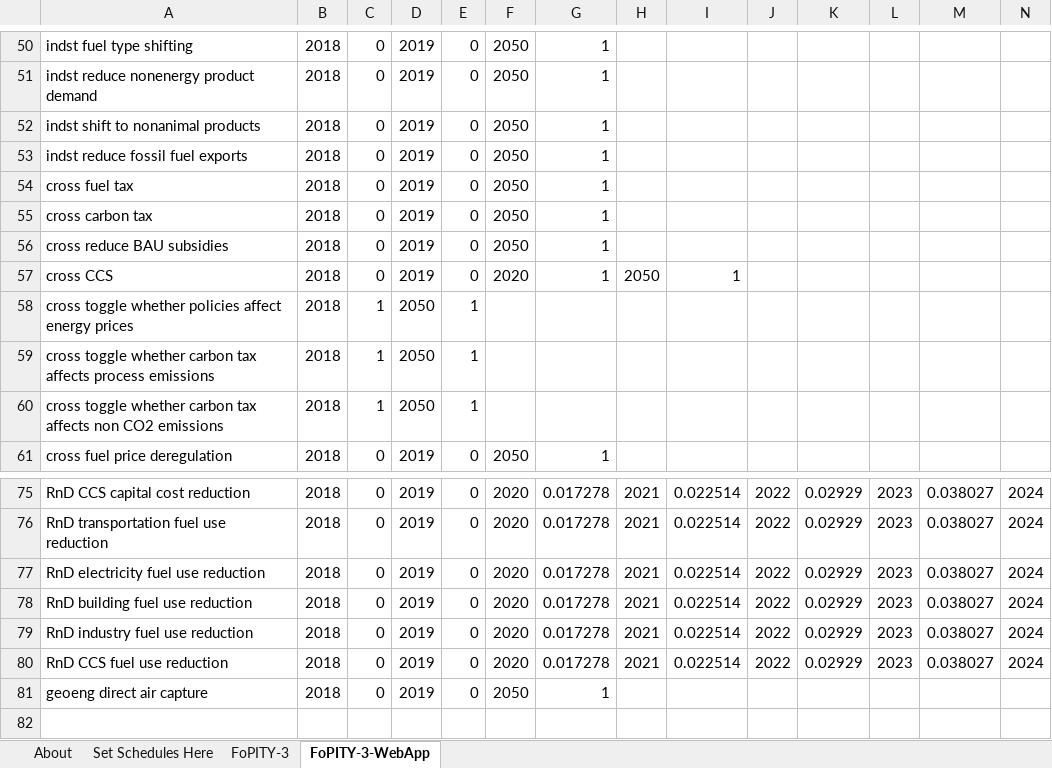
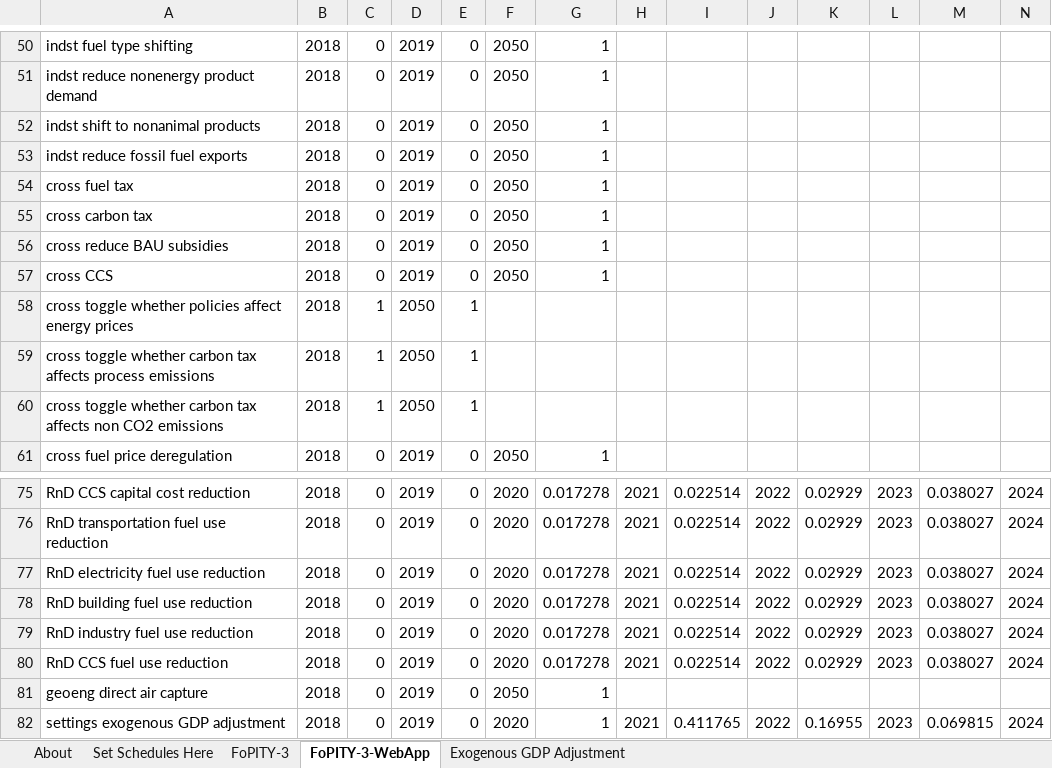
Before and after one commit to EnergyInnovation/eps-india, an Excel workbook: InputData/plcy-schd/FoPITY/Frac of Pol Impl This Yr - 3 - NDC.xlsx, sheet FoPITY-3-WebApp, drawn as a sheet; only a part is shown, gaps mark what is left out; values as stored, in another font and other column widths than the file's, no borders; rows hold the shown columns only; the diff names each change by its address in the sheet, - before the commit and + after, or states it on an @@ line.

```diff
--- a/InputData/plcy-schd/FoPITY/Frac of Pol Impl This Yr - 3 - NDC.xlsx (sheet FoPITY-3-WebApp)
+++ b/InputData/plcy-schd/FoPITY/Frac of Pol Impl This Yr - 3 - NDC.xlsx (sheet FoPITY-3-WebApp)
+sheet tab: Exogenous GDP Adjustment
-F57: 2020
+F57: 2050
-H57: 2050
+H57: (empty)
-I57: 1
+I57: (empty)
+row 82: settings exogenous GDP adjustment | 2018 | 0 | 2019 | 0 | 2020 | 1 | 2021 | 0.411765 | 2022 | 0.16955 | 2023 | 0.069815 | 2024
```
Also changed, not shown: sheet FoPITY-3, sheet Set Schedules Here, charts or pictures, InputData/ccs/CC/CCS Costs.xlsx, InputData/elec/ARpUIiRC/Ann Ret per Unit Inc in Relative Cost.xlsx, 56 other files.
